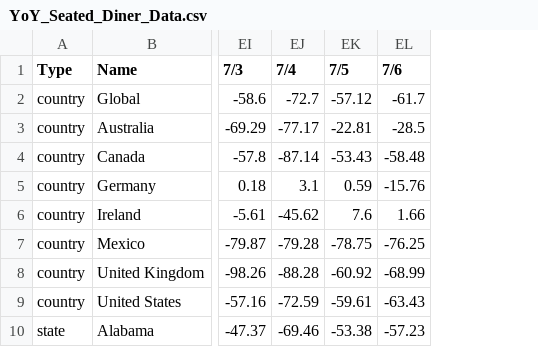
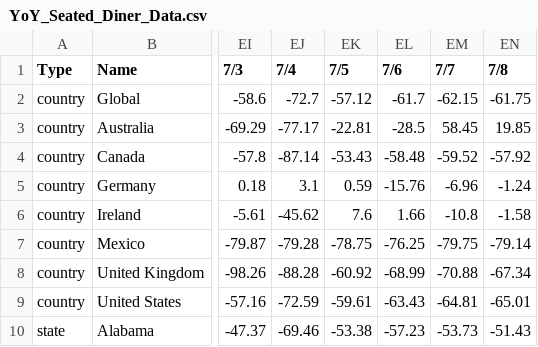
Before and after one commit to pizacd/OpenTable_reservationdata, a CSV file: YoY_Seated_Diner_Data.csv, drawn as a sheet; only a part is shown, gaps mark what is left out; the diff names each change by its address in the sheet, - before the commit and + after, or states it on an @@ line.

Commit message:
Reservation data downloaded 7/9/2020

```diff
--- a/YoY_Seated_Diner_Data.csv
+++ b/YoY_Seated_Diner_Data.csv
+column EM (7/7), rows 2-10: -62.15 | 58.45 | -59.52 | -6.96 | -10.8 | -79.75 | -70.88 | -64.81 | -53.73
+column EN (7/8), rows 2-10: -61.75 | 19.85 | -57.92 | -1.24 | -1.58 | -79.14 | -67.34 | -65.01 | -51.43
```
